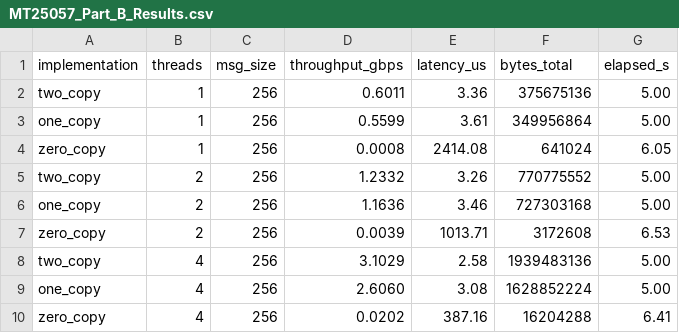
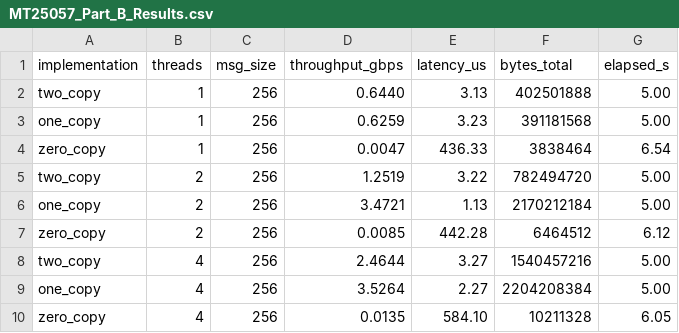
Before and after one commit to Ay-ritesh/GRS-Assignment-2, a CSV file: MT25057_Part_B_Results.csv, drawn as a sheet; only a part is shown; the diff covers the shown part only.

Commit message:
Final submission: Updated code with real experiment data, added AI declarations

```diff
--- a/MT25057_Part_B_Results.csv
+++ b/MT25057_Part_B_Results.csv
@@ -1,10 +1,10 @@
 implementation,threads,msg_size,throughput_gbps,latency_us,bytes_total,elapsed_s
-two_copy,1,256,0.6011,3.36,375675136,5.00
-one_copy,1,256,0.5599,3.61,349956864,5.00
-zero_copy,1,256,0.0008,2414.08,641024,6.05
-two_copy,2,256,1.2332,3.26,770775552,5.00
-one_copy,2,256,1.1636,3.46,727303168,5.00
-zero_copy,2,256,0.0039,1013.71,3172608,6.53
-two_copy,4,256,3.1029,2.58,1939483136,5.00
-one_copy,4,256,2.6060,3.08,1628852224,5.00
-zero_copy,4,256,0.0202,387.16,16204288,6.41
+two_copy,1,256,0.6440,3.13,402501888,5.00
+one_copy,1,256,0.6259,3.23,391181568,5.00
+zero_copy,1,256,0.0047,436.33,3838464,6.54
+two_copy,2,256,1.2519,3.22,782494720,5.00
+one_copy,2,256,3.4721,1.13,2170212184,5.00
+zero_copy,2,256,0.0085,442.28,6464512,6.12
+two_copy,4,256,2.4644,3.27,1540457216,5.00
+one_copy,4,256,3.5264,2.27,2204208384,5.00
+zero_copy,4,256,0.0135,584.10,10211328,6.05
```
Also changed, not shown: 156 edited cells elsewhere in this file, 24 other files.
